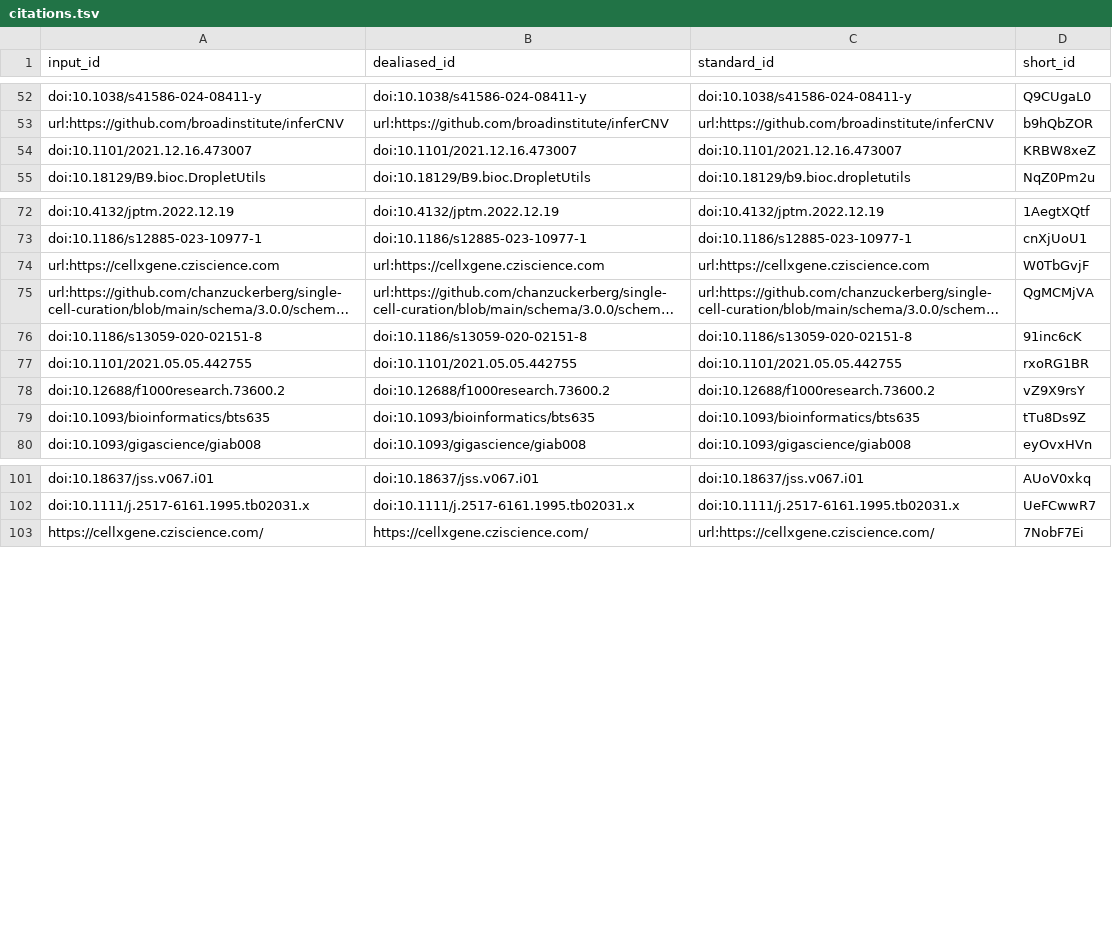
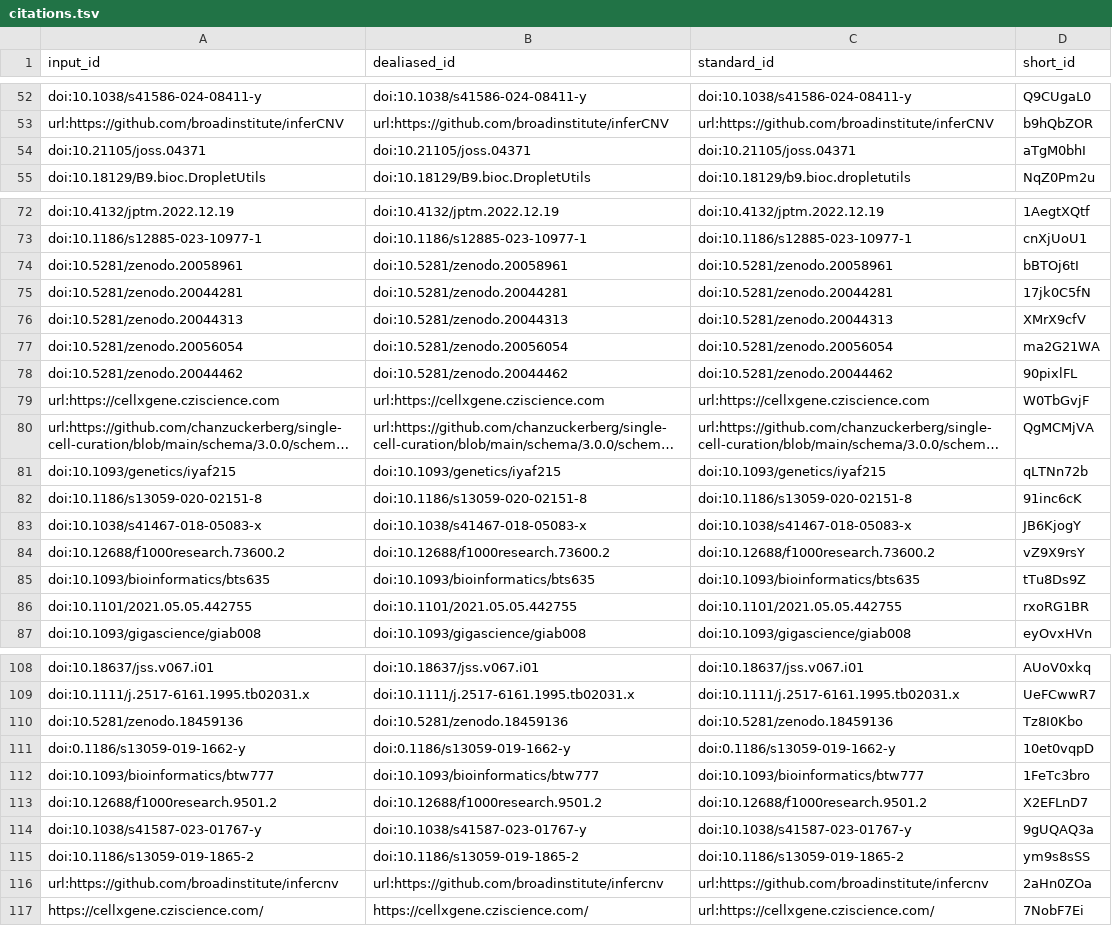
Before and after one commit to AlexsLemonade/ScPCA-manuscript, a TSV file: citations.tsv, drawn as a sheet; only a part is shown, gaps mark what is left out; long unchanged cells end in …; removed rows and columns are numbered as before the commit, all else as after; the diff covers the shown part only; the diff names each change by its address in the sheet, - before the commit and + after, or states it on an @@ line.

Commit message:
Merge pull request #290 from AlexsLemonade/allyhawkins/resources-table [ci skip]
This build is based on
https://github.com/AlexsLemonade/ScPCA-manuscript/commit/2662f4594f6a388de83ae8f04049fbf05601a279.

This commit was created by the following CI build and job:
https://github.com/AlexsLemonade/ScPCA-manuscript/commit/2662f4594f6a388de83ae8f04049fbf05601a279/checks
https://github.com/AlexsLemonade/ScPCA-manuscript/actions/runs/25514811992

```diff
--- a/citations.tsv
+++ b/citations.tsv
-row 54: doi:10.1101/2021.12.16.473007 | doi:10.1101/2021.12.16.473007 | doi:10.1101/2021.12.16.473007 | KRBW8xeZ
+row 54: doi:10.21105/joss.04371 | doi:10.21105/joss.04371 | doi:10.21105/joss.04371 | aTgM0bhI
+row 74: doi:10.5281/zenodo.20058961 | doi:10.5281/zenodo.20058961 | doi:10.5281/zenodo.20058961 | bBTOj6tI
+row 75: doi:10.5281/zenodo.20044281 | doi:10.5281/zenodo.20044281 | doi:10.5281/zenodo.20044281 | 17jk0C5fN
+row 76: doi:10.5281/zenodo.20044313 | doi:10.5281/zenodo.20044313 | doi:10.5281/zenodo.20044313 | XMrX9cfV
+row 77: doi:10.5281/zenodo.20056054 | doi:10.5281/zenodo.20056054 | doi:10.5281/zenodo.20056054 | ma2G21WA
+row 78: doi:10.5281/zenodo.20044462 | doi:10.5281/zenodo.20044462 | doi:10.5281/zenodo.20044462 | 90pixlFL
+row 81: doi:10.1093/genetics/iyaf215 | doi:10.1093/genetics/iyaf215 | doi:10.1093/genetics/iyaf215 | qLTNn72b
+row 83: doi:10.1038/s41467-018-05083-x | doi:10.1038/s41467-018-05083-x | doi:10.1038/s41467-018-05083-x | JB6KjogY
@@ row 77 moved to row 86: doi:10.1101/2021.05.05.442755 @@
+row 110: doi:10.5281/zenodo.18459136 | doi:10.5281/zenodo.18459136 | doi:10.5281/zenodo.18459136 | Tz8I0Kbo
+row 111: doi:0.1186/s13059-019-1662-y | doi:0.1186/s13059-019-1662-y | doi:0.1186/s13059-019-1662-y | 10et0vqpD
+row 112: doi:10.1093/bioinformatics/btw777 | doi:10.1093/bioinformatics/btw777 | doi:10.1093/bioinformatics/btw777 | 1FeTc3bro
+row 113: doi:10.12688/f1000research.9501.2 | doi:10.12688/f1000research.9501.2 | doi:10.12688/f1000research.9501.2 | X2EFLnD7
+row 114: doi:10.1038/s41587-023-01767-y | doi:10.1038/s41587-023-01767-y | doi:10.1038/s41587-023-01767-y | 9gUQAQ3a
+row 115: doi:10.1186/s13059-019-1865-2 | doi:10.1186/s13059-019-1865-2 | doi:10.1186/s13059-019-1865-2 | ym9s8sSS
+row 116: url:https://github.com/broadinstitute/infercnv | url:https://github.com/broadinstitute/infercnv | url:https://github.com/broadinstitute/infercnv | 2aHn0ZOa
```
Also changed, not shown: 1 added row and 1 removed row elsewhere in this file, 7 other files.
